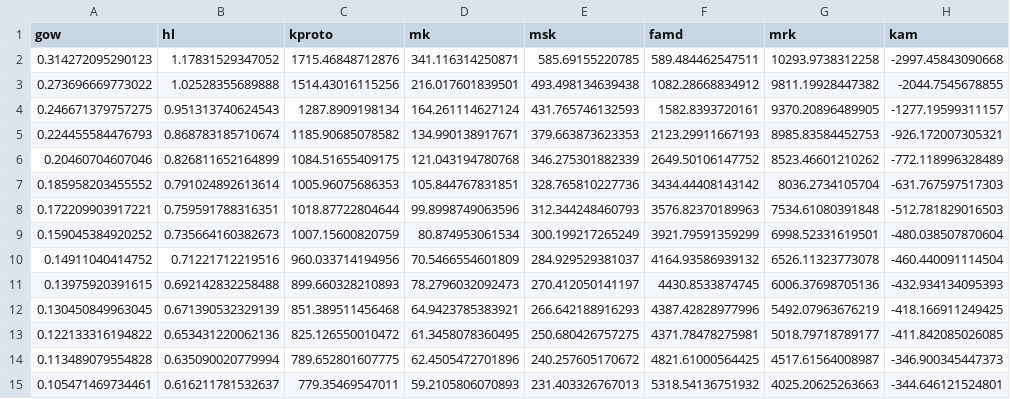
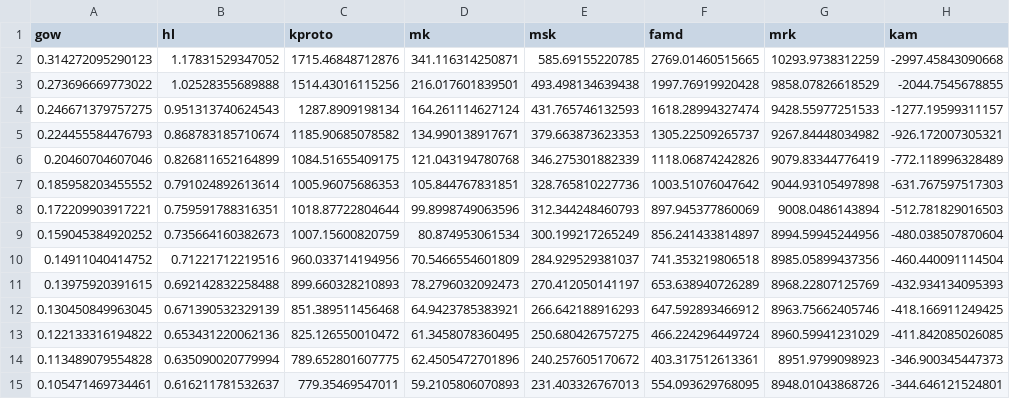
Before and after one commit to JustinDialdestoro/M4R_Clustering, a CSV file: Results/Mixed clustering/Crisp/mclust_obj_u.csv, drawn as a sheet.

```diff
--- a/Results/Mixed clustering/Crisp/mclust_obj_u.csv
+++ b/Results/Mixed clustering/Crisp/mclust_obj_u.csv
@@ -1,15 +1,15 @@
 "gow","hl","kproto","mk","msk","famd","mrk","kam"
-0.314272095290123,1.17831529347052,1715.46848712876,341.116314250871,585.69155220785,589.484462547511,10293.9738312258,-2997.45843090668
-0.273696669773022,1.02528355689888,1514.43016115256,216.017601839501,493.498134639438,1082.28668834912,9811.19928447382,-2044.7545678855
-0.246671379757275,0.951313740624543,1287.8909198134,164.261114627124,431.765746132593,1582.8393720161,9370.20896489905,-1277.19599311157
-0.224455584476793,0.868783185710674,1185.90685078582,134.990138917671,379.663873623353,2123.29911667193,8985.83584452753,-926.172007305321
-0.20460704607046,0.826811652164899,1084.51655409175,121.043194780768,346.275301882339,2649.50106147752,8523.46601210262,-772.118996328489
-0.185958203455552,0.791024892613614,1005.96075686353,105.844767831851,328.765810227736,3434.44408143142,8036.2734105704,-631.767597517303
-0.172209903917221,0.759591788316351,1018.87722804644,99.8998749063596,312.344248460793,3576.82370189963,7534.61080391848,-512.781829016503
-0.159045384920252,0.735664160382673,1007.15600820759,80.874953061534,300.199217265249,3921.79591359299,6998.52331619501,-480.038507870604
-0.14911040414752,0.71221712219516,960.033714194956,70.5466554601809,284.929529381037,4164.93586939132,6526.11323773078,-460.440091114504
-0.13975920391615,0.692142832258488,899.660328210893,78.2796032092473,270.412050141197,4430.8533874745,6006.37698705136,-432.934134095393
-0.130450849963045,0.671390532329139,851.389511456468,64.9423785383921,266.642188916293,4387.42828977996,5492.07963676219,-418.166911249425
-0.122133316194822,0.653431220062136,825.126550010472,61.3458078360495,250.680426757275,4371.78478275981,5018.79718789177,-411.842085026085
-0.113489079554828,0.635090020779994,789.652801607775,62.4505472701896,240.257605170672,4821.61000564425,4517.61564008987,-346.900345447373
-0.105471469734461,0.616211781532637,779.35469547011,59.2105806070893,231.403326767013,5318.54136751932,4025.20625263663,-344.646121524801
+0.314272095290123,1.17831529347052,1715.46848712876,341.116314250871,585.69155220785,2769.01460515665,10293.9738312259,-2997.45843090668
+0.273696669773022,1.02528355689888,1514.43016115256,216.017601839501,493.498134639438,1997.76919920428,9858.07826618529,-2044.7545678855
+0.246671379757275,0.951313740624543,1287.8909198134,164.261114627124,431.765746132593,1618.28994327474,9428.55977251533,-1277.19599311157
+0.224455584476793,0.868783185710674,1185.90685078582,134.990138917671,379.663873623353,1305.22509265737,9267.84448034982,-926.172007305321
+0.20460704607046,0.826811652164899,1084.51655409175,121.043194780768,346.275301882339,1118.06874242826,9079.83344776419,-772.118996328489
+0.185958203455552,0.791024892613614,1005.96075686353,105.844767831851,328.765810227736,1003.51076047642,9044.93105497898,-631.767597517303
+0.172209903917221,0.759591788316351,1018.87722804644,99.8998749063596,312.344248460793,897.945377860069,9008.0486143894,-512.781829016503
+0.159045384920252,0.735664160382673,1007.15600820759,80.874953061534,300.199217265249,856.241433814897,8994.59945244956,-480.038507870604
+0.14911040414752,0.71221712219516,960.033714194956,70.5466554601809,284.929529381037,741.353219806518,8985.05899437356,-460.440091114504
+0.13975920391615,0.692142832258488,899.660328210893,78.2796032092473,270.412050141197,653.638940726289,8968.22807125769,-432.934134095393
+0.130450849963045,0.671390532329139,851.389511456468,64.9423785383921,266.642188916293,647.592893466912,8963.75662405746,-418.166911249425
+0.122133316194822,0.653431220062136,825.126550010472,61.3458078360495,250.680426757275,466.224296449724,8960.59941231029,-411.842085026085
+0.113489079554828,0.635090020779994,789.652801607775,62.4505472701896,240.257605170672,403.317512613361,8951.9799098923,-346.900345447373
+0.105471469734461,0.616211781532637,779.35469547011,59.2105806070893,231.403326767013,554.093629768095,8948.01043868726,-344.646121524801
```
Also changed, not shown: Results/Mixed clustering/Crisp/mclust_obj_i.csv, 5 other files.
